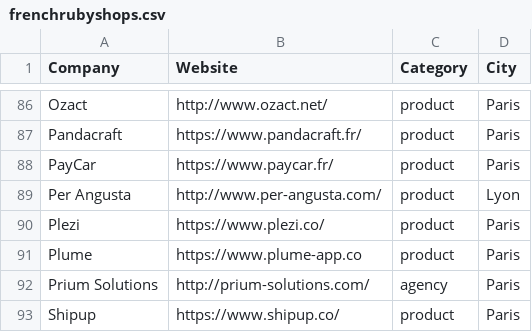
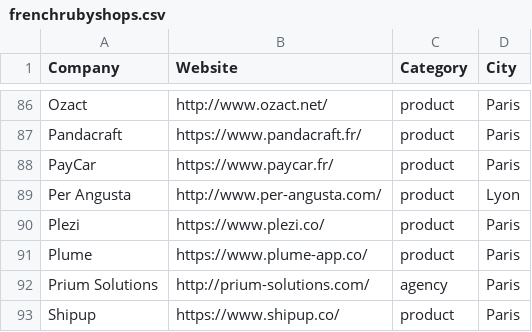
Before and after one commit to ruby-nord/rubyshops, a CSV file: frenchrubyshops.csv, drawn as a sheet; only a part is shown, gaps mark what is left out.

Commit message:
Update frenchrubyshops.csv
Co-Authored-By: adrienpoly <adrienpoly@gmail.com>

```diff
--- a/frenchrubyshops.csv
+++ b/frenchrubyshops.csv
@@ -90,3 +90,3 @@ Per Angusta,http://www.per-angusta.com/,product,Lyon
 Plezi,https://www.plezi.co/,product,Paris
-Plume, https://www.plume-app.co,product,Paris
+Plume,https://www.plume-app.co/,product,Paris
 Prium Solutions,http://prium-solutions.com/,agency,Paris
```
